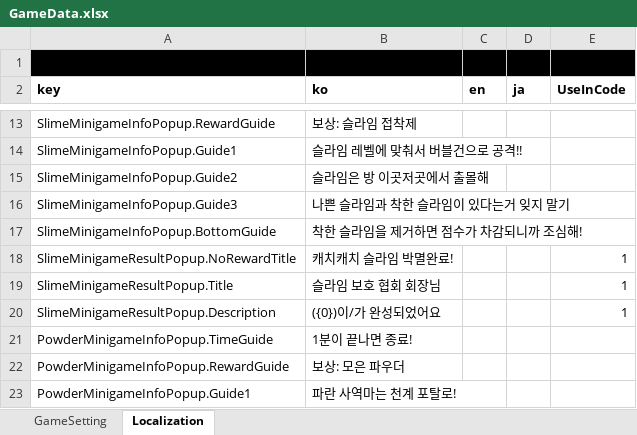
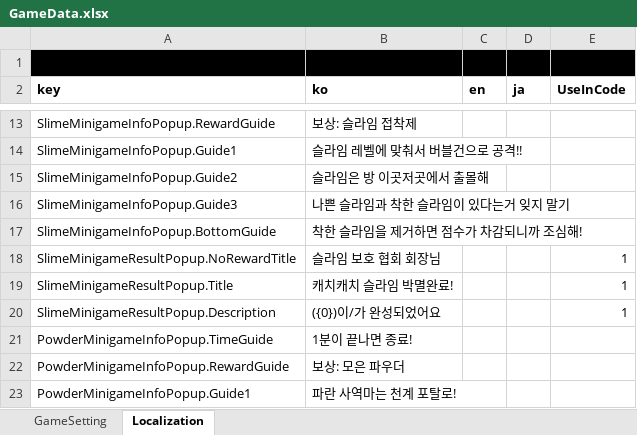
Before and after one commit to Lunaria-Project/lunaria-data, an Excel workbook: excel/GameData.xlsx, sheet Localization, drawn as a sheet; only a part is shown, gaps mark what is left out; values as stored, in another font and other column widths than the file's, no borders; the diff names each change by its address in the sheet, - before the commit and + after, or states it on an @@ line.

Commit message:
미니게임 로컬키 수정

```diff
--- a/excel/GameData.xlsx (sheet Localization)
+++ b/excel/GameData.xlsx (sheet Localization)
-B18 (ko): 캐치캐치 슬라임 박멸완료!
+B18 (ko): 슬라임 보호 협회 회장님
-B19 (ko): 슬라임 보호 협회 회장님
+B19 (ko): 캐치캐치 슬라임 박멸완료!
```
